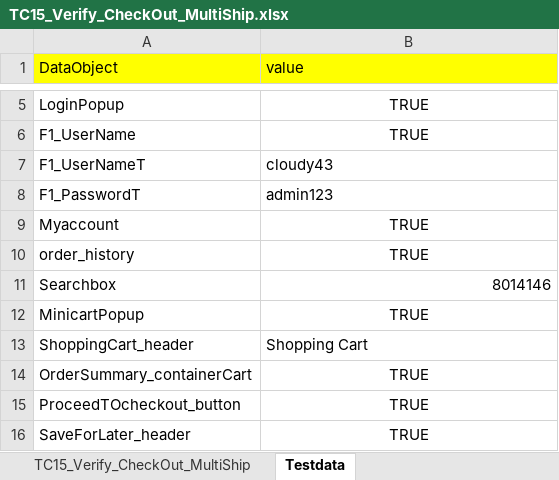
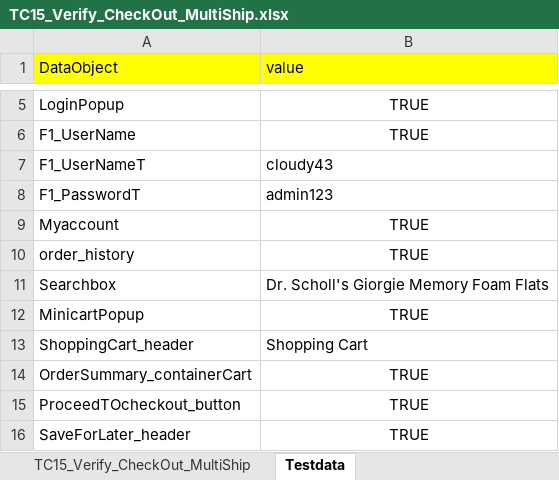
Before and after one commit to RKLogixal/AFEES_Sanity_Suite, an Excel workbook: Input_files/Actual_testcases/AFEES/ALL_PAGES/END_TO_END/TC15_Verify_CheckOut_MultiShip.xlsx, sheet Testdata, drawn as a sheet; only a part is shown, gaps mark what is left out; values as stored, in another font and other column widths than the file's, no borders; the diff names each change by its address in the sheet, - before the commit and + after, or states it on an @@ line.

```diff
--- a/Input_files/Actual_testcases/AFEES/ALL_PAGES/END_TO_END/TC15_Verify_CheckOut_MultiShip.xlsx (sheet Testdata)
+++ b/Input_files/Actual_testcases/AFEES/ALL_PAGES/END_TO_END/TC15_Verify_CheckOut_MultiShip.xlsx (sheet Testdata)
-B11 (value): 8014146
+B11 (value): Dr. Scholl's Giorgie Memory Foam Flats
```
Also changed, not shown: sheet TC15_Verify_CheckOut_MultiShip, Input_files/Actual_testcases/AFEES/ALL_PAGES/END_TO_END/TC03_PDP_Check.xlsx, Input_files/Actual_testcases/AFEES/ALL_PAGES/END_TO_END/TC11_Verify_CheckOut_SingleShipping.xlsx, 6 other files.
